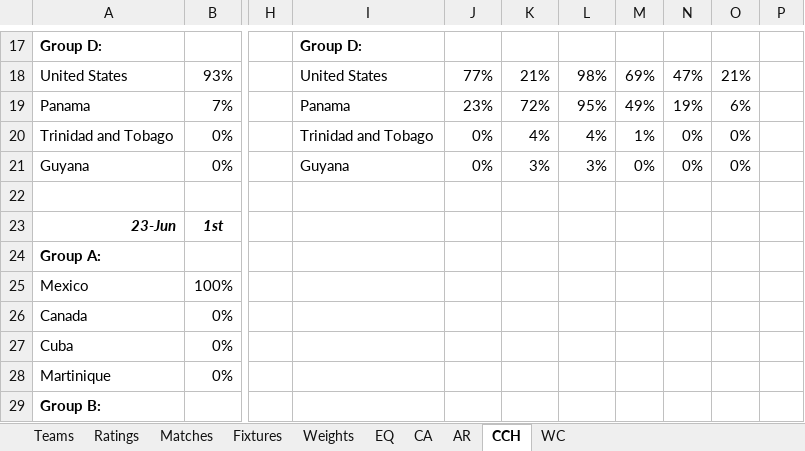
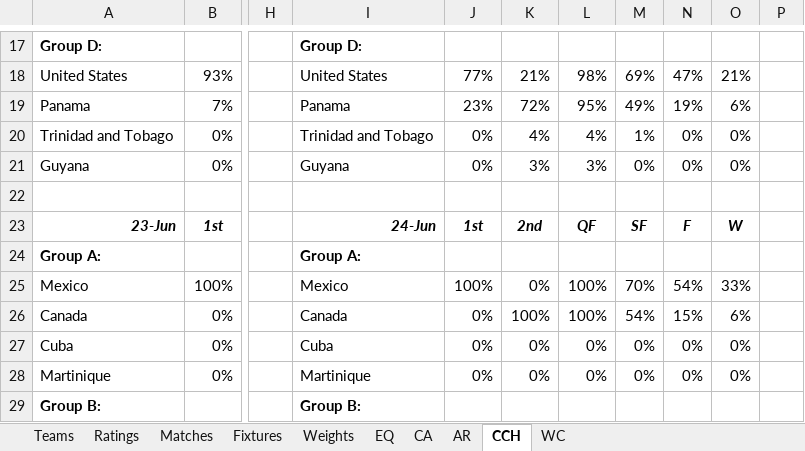
Before and after one commit to heshammourad/soccer-predictions, an Excel workbook: SoccerPredictions.xlsx, sheet CCH, drawn as a sheet; only a part is shown, gaps mark what is left out; values as stored, in another font and other column widths than the file's, no borders; conditional formats not drawn; the diff covers the shown part only; the diff names each change by its address in the sheet, - before the commit and + after, or states it on an @@ line.

```diff
--- a/SoccerPredictions.xlsx (sheet CCH)
+++ b/SoccerPredictions.xlsx (sheet CCH)
-I23: (empty)
+I23: 24-Jun
-J23: (empty)
+J23: 1st
-K23: (empty)
+K23: 2nd
-L23: (empty)
+L23: QF
-M23: (empty)
+M23: SF
-N23: (empty)
+N23: F
-O23: (empty)
+O23: W
-I24: (empty)
+I24: Group A:
-I25: (empty)
+I25: Mexico
-J25: (empty)
+J25: 100%
-K25: (empty)
+K25: 0%
-L25:L26: (empty)
+L25:L26: 100%
-M25: (empty)
+M25: 70%
-N25: (empty)
+N25: 54%
-O25: (empty)
+O25: 33%
-I26: (empty)
+I26: Canada
-J26:J28: (empty)
+J26:J28: 0%
-K26: (empty)
+K26: 100%
-M26: (empty)
+M26: 54%
-N26: (empty)
+N26: 15%
-O26: (empty)
+O26: 6%
-I27: (empty)
+I27: Cuba
-K27:K28: (empty)
+K27:K28: 0%
-L27:L28: (empty)
+L27:L28: 0%
-M27:M28: (empty)
+M27:M28: 0%
-N27:N28: (empty)
+N27:N28: 0%
-O27:O28: (empty)
+O27:O28: 0%
-I28: (empty)
+I28: Martinique
-I29: (empty)
+I29: Group B:
```
Also changed, not shown: 86 edited cells elsewhere in this sheet, sheet CA, sheet AR, 8 other files.
